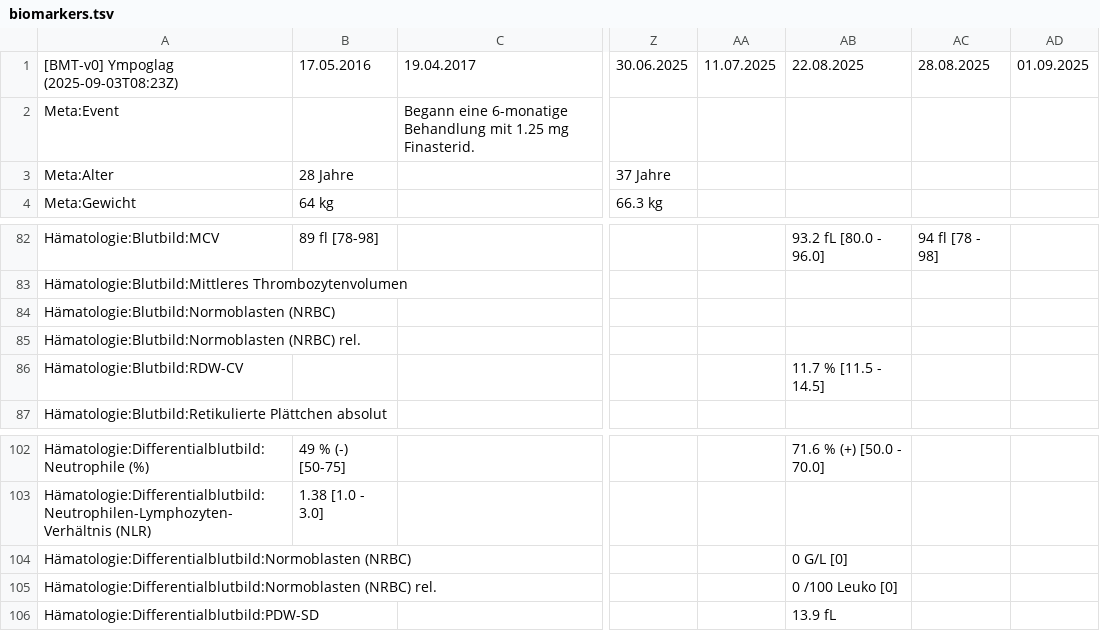
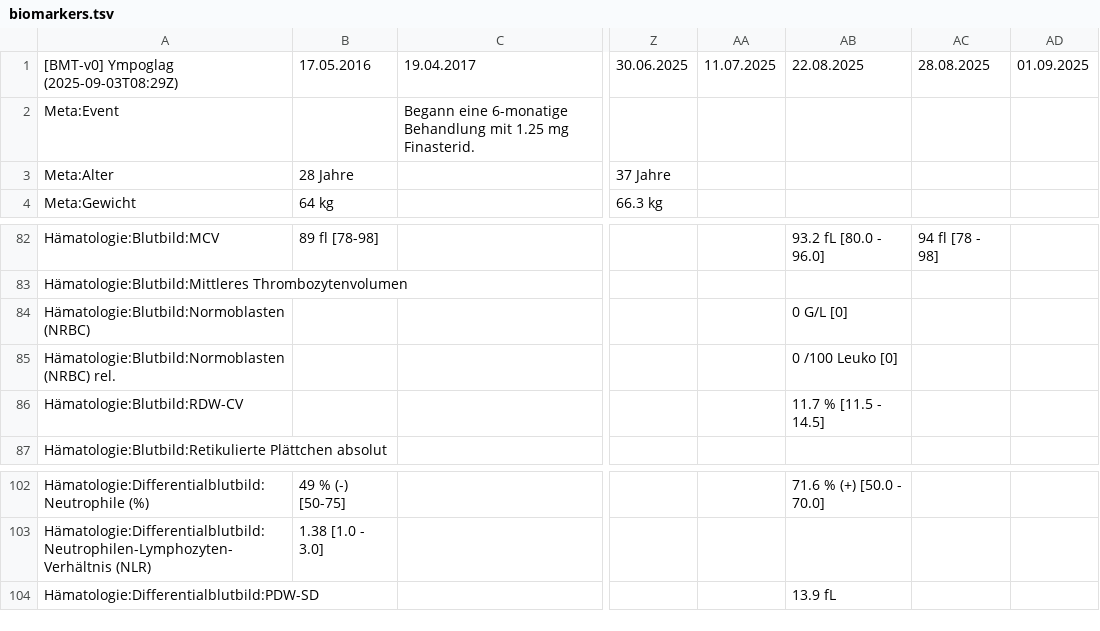
Before and after one commit to ympoglag/biomarkers, a TSV file: biomarkers.tsv, drawn as a sheet; only a part is shown, gaps mark what is left out; rows hold the shown columns only; the diff names each change by its address in the sheet, - before the commit and + after, or states it on an @@ line.

```diff
--- a/biomarkers.tsv
+++ b/biomarkers.tsv
-A1: [BMT-v0] Ympoglag (2025-09-03T08:23Z)
+A1: [BMT-v0] Ympoglag (2025-09-03T08:29Z)
-AB84: (empty)
+AB84: 0 G/L [0]
-AB85: (empty)
+AB85: 0 /100 Leuko [0]
-row 104: Hämatologie:Differentialblutbild:Normoblasten (NRBC) |  |  |  |  | 0 G/L [0]
-row 105: Hämatologie:Differentialblutbild:Normoblasten (NRBC) rel. |  |  |  |  | 0 /100 Leuko [0]
```
Also changed, not shown: 2 other files.
